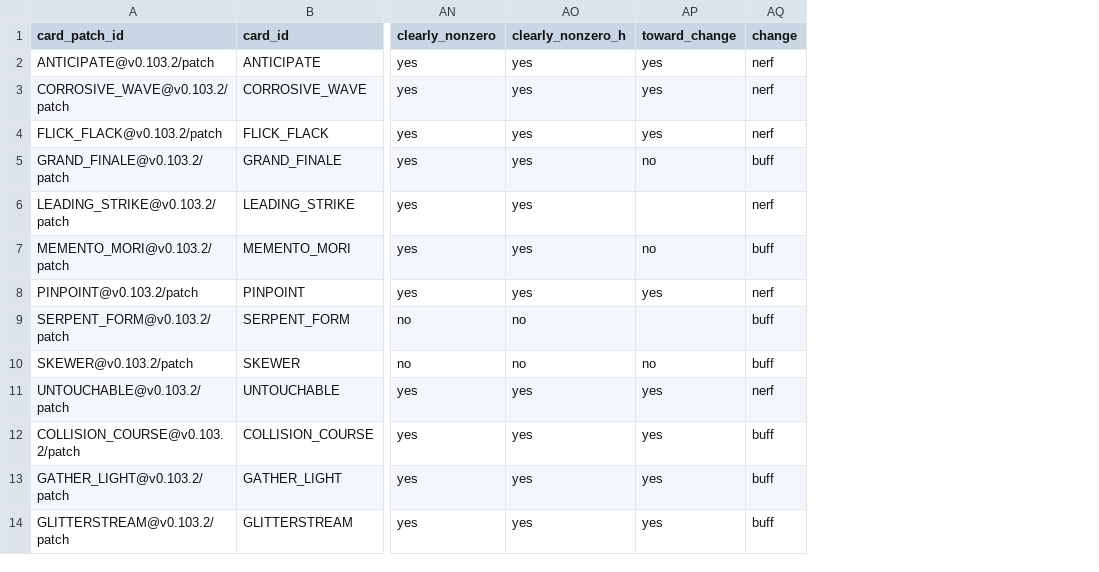
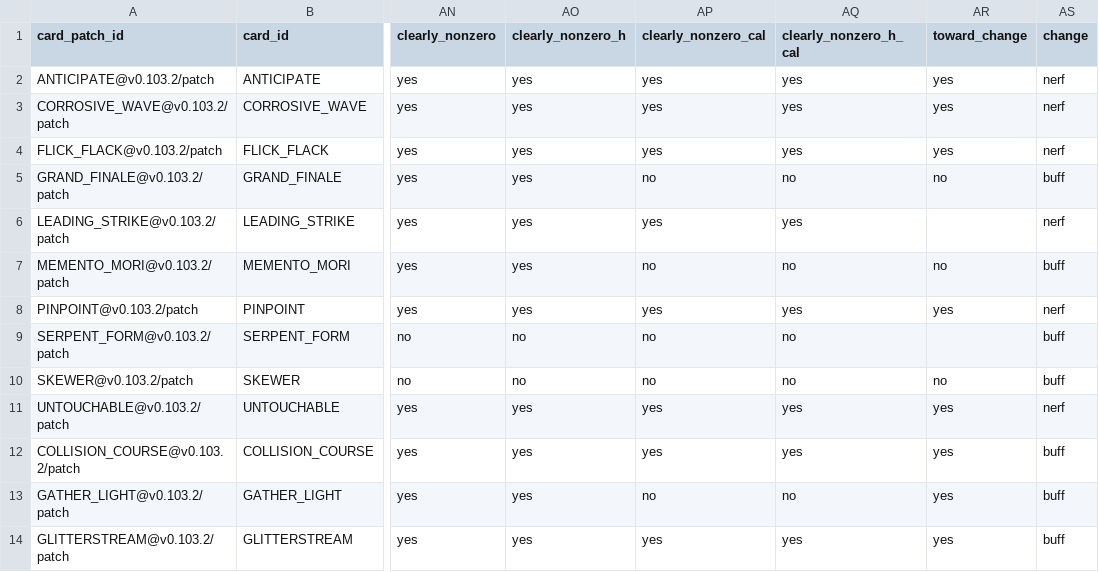
Before and after one commit to pmacias/spirometry, a CSV file: results/pick_rate_did.csv, drawn as a sheet; only a part is shown, gaps mark what is left out; the diff names each change by its address in the sheet, - before the commit and + after, or states it on an @@ line.

```diff
--- a/results/pick_rate_did.csv
+++ b/results/pick_rate_did.csv
+column AP (clearly_nonzero_cal), rows 2-14: yes | yes | yes | no | yes | no | yes | no | no | yes | yes | no | yes
+column AQ (clearly_nonzero_h_cal), rows 2-14: yes | yes | yes | no | yes | no | yes | no | no | yes | yes | no | yes
```
Also changed, not shown: results_sample/pick_rate_did.csv, 10 other files.
